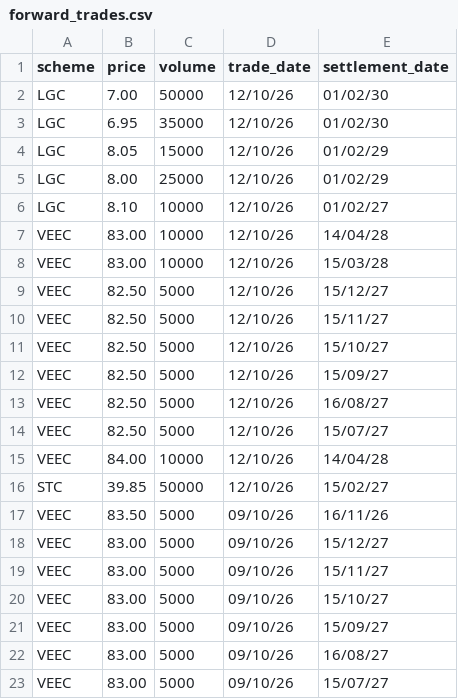
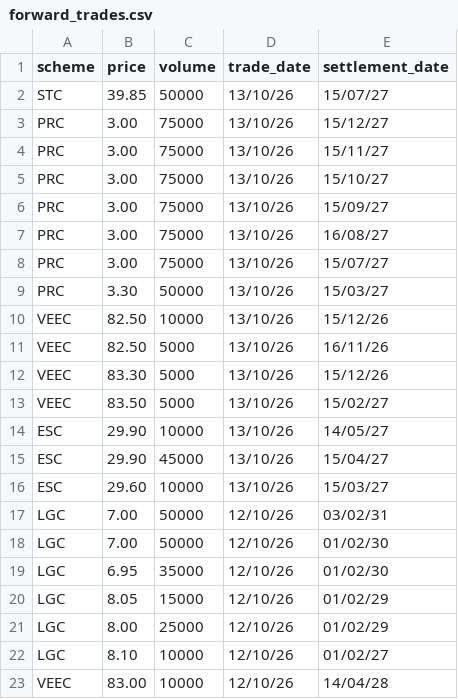
Before and after one commit to nwbort/lgc-forward-prices, a CSV file: forward_trades.csv, drawn as a sheet; only a part is shown; the shorter side is filled out with more unchanged rows; the diff covers the shown part only.

```diff
--- a/forward_trades.csv
+++ b/forward_trades.csv
@@ -1,2 +1,18 @@
 scheme,price,volume,trade_date,settlement_date
+STC,39.85,50000,13/10/26,15/07/27
+PRC,3.00,75000,13/10/26,15/12/27
+PRC,3.00,75000,13/10/26,15/11/27
+PRC,3.00,75000,13/10/26,15/10/27
+PRC,3.00,75000,13/10/26,15/09/27
+PRC,3.00,75000,13/10/26,16/08/27
+PRC,3.00,75000,13/10/26,15/07/27
+PRC,3.30,50000,13/10/26,15/03/27
+VEEC,82.50,10000,13/10/26,15/12/26
+VEEC,82.50,5000,13/10/26,16/11/26
+VEEC,83.30,5000,13/10/26,15/12/26
+VEEC,83.50,5000,13/10/26,15/02/27
+ESC,29.90,10000,13/10/26,14/05/27
+ESC,29.90,45000,13/10/26,15/04/27
+ESC,29.60,10000,13/10/26,15/03/27
+LGC,7.00,50000,12/10/26,03/02/31
 LGC,7.00,50000,12/10/26,01/02/30
```
Also changed, not shown: 16 removed rows elsewhere in this file, spot_trades.csv.
